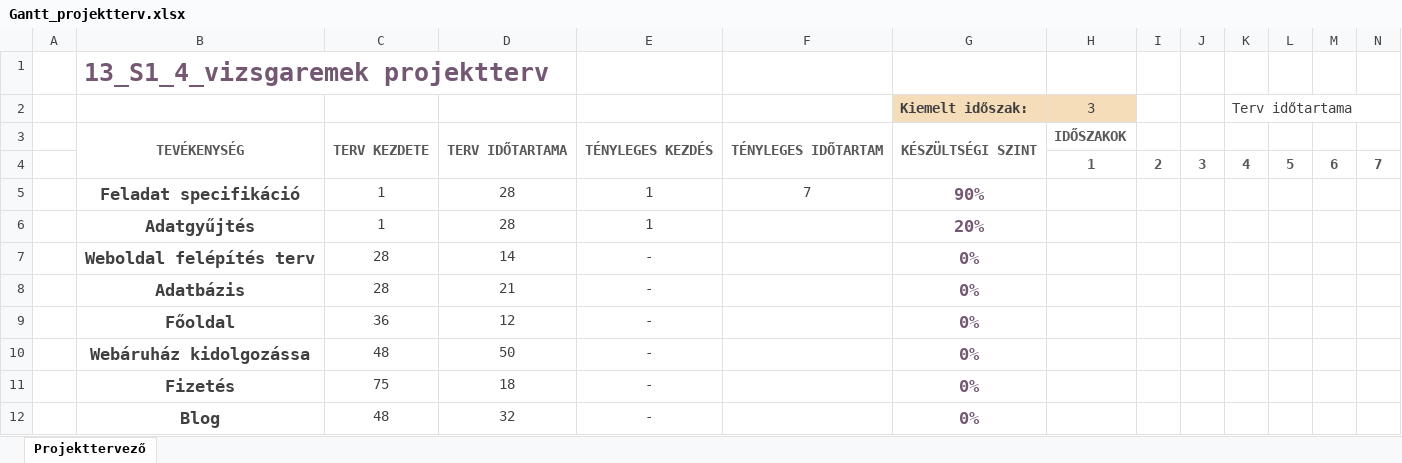
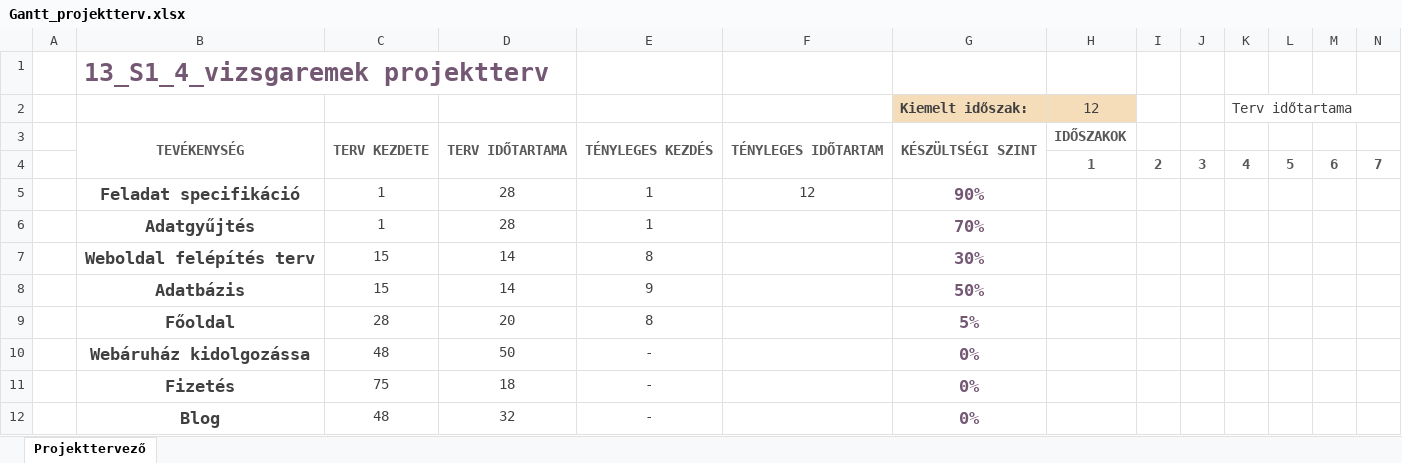
Before and after one commit to TothpalIstvano/13_S1_4_vizsgaremek, an Excel workbook: Dokumentumok/Gantt_projektterv.xlsx, sheet Projekttervező, drawn as a sheet; only a part is shown; values as stored, in another font and other column widths than the file's, no borders; conditional formats not drawn; removed rows and columns are numbered as before the commit, all else as after; rows hold the shown columns only; the diff names each change by its address in the sheet, - before the commit and + after, or states it on an @@ line.

```diff
--- a/Dokumentumok/Gantt_projektterv.xlsx (sheet Projekttervező)
+++ b/Dokumentumok/Gantt_projektterv.xlsx (sheet Projekttervező)
-H2: 3
+H2: 12
-F5: 7
+F5: 12
-G6 (Kiemelt időszak:): 20%
+G6 (Kiemelt időszak:): 70%
-row 7:  | Weboldal felépítés terv | 28 | 14 | - |  | 0%
-row 8:  | Adatbázis | 28 | 21 | - |  | 0%
-row 9:  | Főoldal | 36 | 12 | - |  | 0%
+row 7:  | Weboldal felépítés terv | 15 | 14 | 8 |  | 30%
+row 8:  | Adatbázis | 15 | 14 | 9 |  | 50%
+row 9:  | Főoldal | 28 | 20 | 8 |  | 5%
```
Also changed, not shown: 3 other files.
